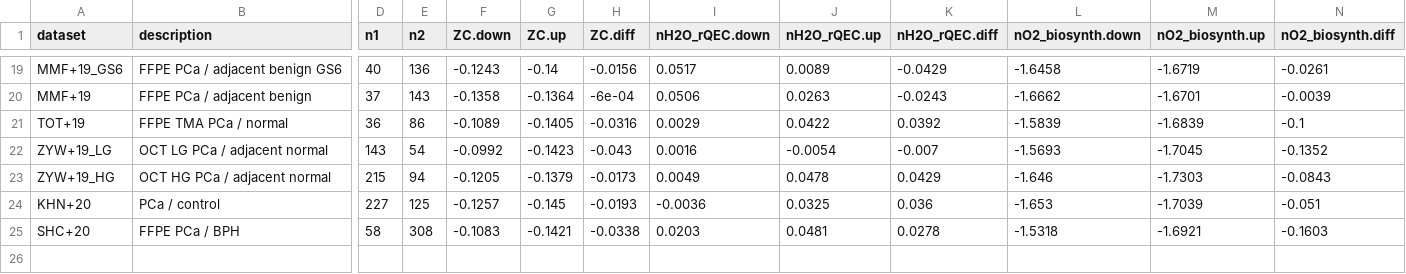
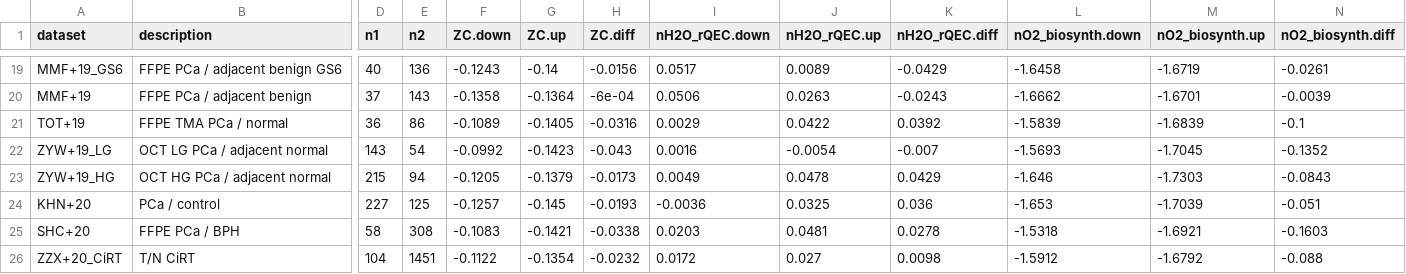
Before and after one commit to jedick/canprot, a CSV file: inst/extdata/vignette_output/prostate.csv, drawn as a sheet; only a part is shown, gaps mark what is left out; rows hold the shown columns only; the diff names each change by its address in the sheet, - before the commit and + after, or states it on an @@ line.

Commit message:
Add prostate/ZZX+20

```diff
--- a/inst/extdata/vignette_output/prostate.csv
+++ b/inst/extdata/vignette_output/prostate.csv
+row 26: ZZX+20_CiRT | T/N CiRT | 104 | 1451 | -0.1122 | -0.1354 | -0.0232 | 0.0172 | 0.027 | 0.0098 | -1.5912 | -1.6792 | -0.088
```
Also changed, not shown: inst/extdata/protein/human_extra.csv, inst/extdata/protein/uniprot_updates.csv, 5 other files.
